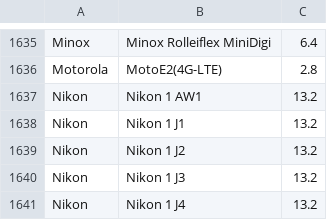
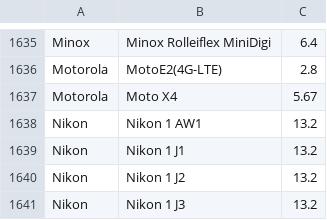
Before and after one commit to openMVG/CameraSensorSizeDatabase, a CSV file: sensor_database.csv, drawn as a sheet; only a part is shown, gaps mark what is left out; the shorter side is filled out with more unchanged rows.

```diff
--- a/sensor_database.csv
+++ b/sensor_database.csv
@@ -1636,2 +1636,3 @@ Minox;Minox Rolleiflex MiniDigi;6.4
 Motorola;MotoE2(4G-LTE);2.8
+Motorola;Moto X4;5.67
 Nikon;Nikon 1 AW1;13.2
```
Also changed, not shown: sensor_database_detailed.csv.
